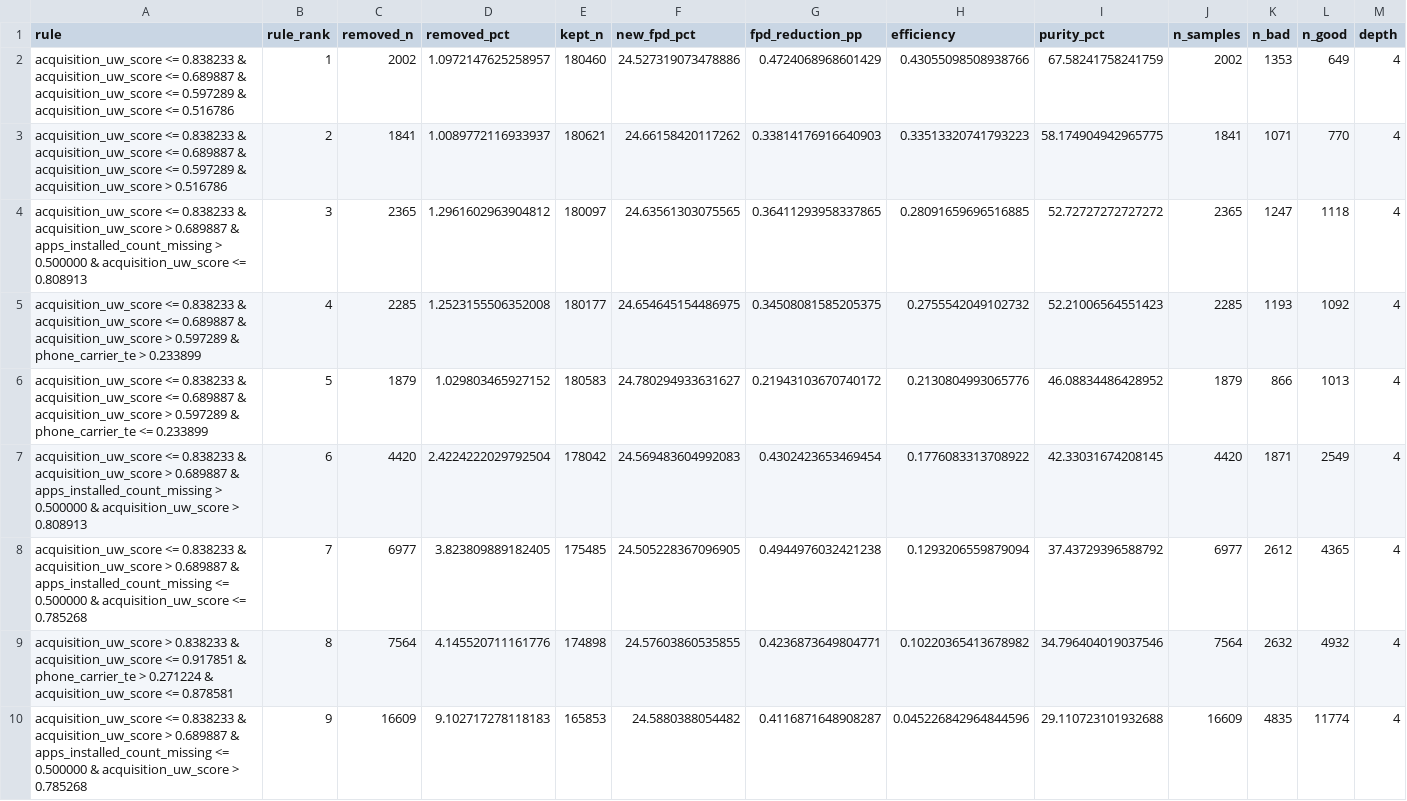
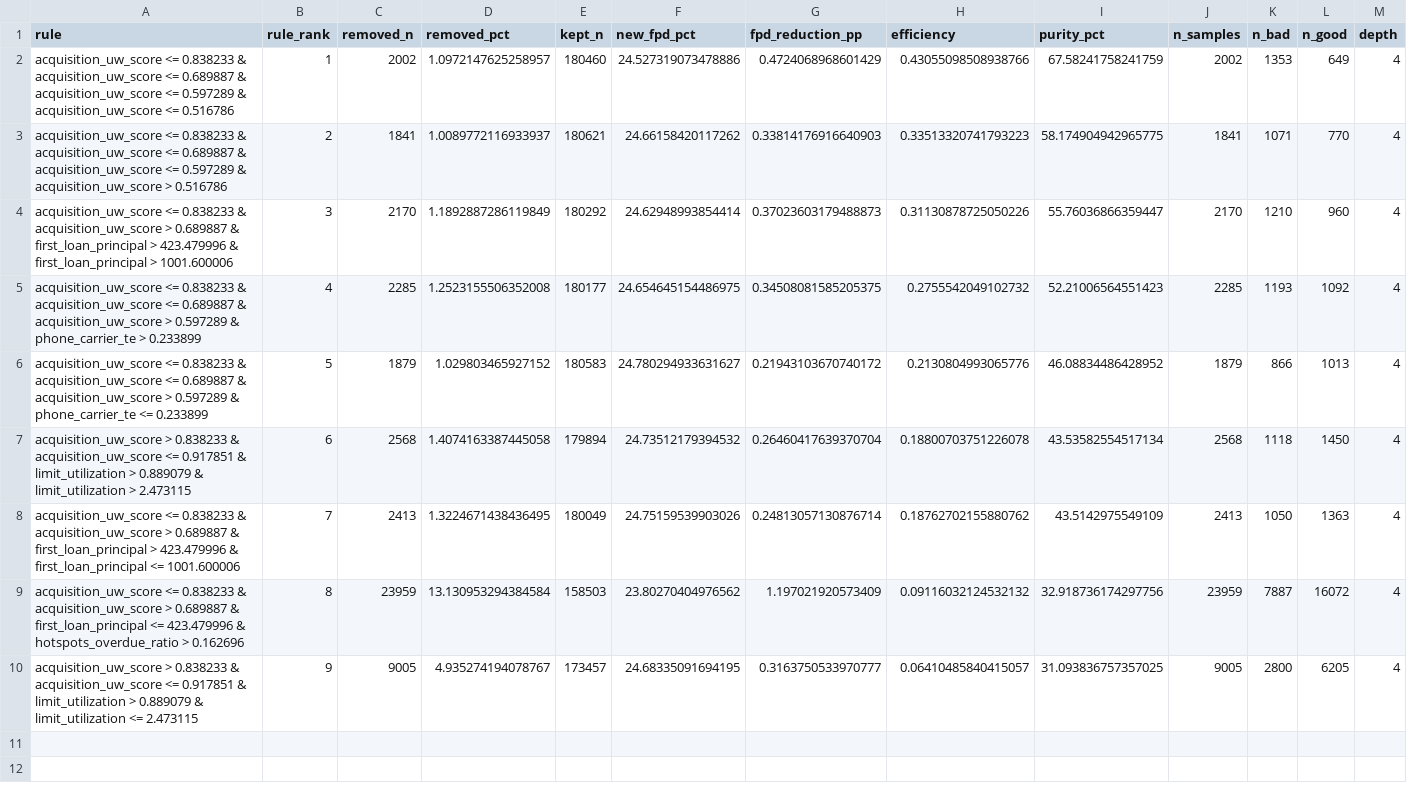
Before and after one commit to JLaniado/underwriting_policy_optimization_framework, a CSV file: outputs/fpd_rule_mining/single_rule_impact.csv, drawn as a sheet; only a part is shown; removed rows and columns are numbered as before the commit, all else as after; rows hold the shown columns only; the diff names each change by its address in the sheet, - before the commit and + after, or states it on an @@ line.

```diff
--- a/outputs/fpd_rule_mining/single_rule_impact.csv
+++ b/outputs/fpd_rule_mining/single_rule_impact.csv
-row 4: acquisition_uw_score <= 0.838233 & acquisition_uw_score > 0.689887 & apps_installed_count_missing > 0.500000 & acquisition_uw_score <= 0.808913 | 3 | 2365 | 1.2961602963904812 | 180097 | 24.63561303075565 | 0.36411293958337865 | 0.28091659696516885 | 52.72727272727272 | 2365 | 1247 | 1118 | 4
+row 4: acquisition_uw_score <= 0.838233 & acquisition_uw_score > 0.689887 & first_loan_principal > 423.479996 & first_loan_principal > 1001.600006 | 3 | 2170 | 1.1892887286119849 | 180292 | 24.62948993854414 | 0.37023603179488873 | 0.31130878725050226 | 55.76036866359447 | 2170 | 1210 | 960 | 4
-row 7: acquisition_uw_score <= 0.838233 & acquisition_uw_score > 0.689887 & apps_installed_count_missing > 0.500000 & acquisition_uw_score > 0.808913 | 6 | 4420 | 2.4224222029792504 | 178042 | 24.569483604992083 | 0.4302423653469454 | 0.1776083313708922 | 42.33031674208145 | 4420 | 1871 | 2549 | 4
-row 8: acquisition_uw_score <= 0.838233 & acquisition_uw_score > 0.689887 & apps_installed_count_missing <= 0.500000 & acquisition_uw_score <= 0.785268 | 7 | 6977 | 3.823809889182405 | 175485 | 24.505228367096905 | 0.4944976032421238 | 0.1293206559879094 | 37.43729396588792 | 6977 | 2612 | 4365 | 4
-row 9: acquisition_uw_score > 0.838233 & acquisition_uw_score <= 0.917851 & phone_carrier_te > 0.271224 & acquisition_uw_score <= 0.878581 | 8 | 7564 | 4.145520711161776 | 174898 | 24.57603860535855 | 0.4236873649804771 | 0.10220365413678982 | 34.796404019037546 | 7564 | 2632 | 4932 | 4
-row 10: acquisition_uw_score <= 0.838233 & acquisition_uw_score > 0.689887 & apps_installed_count_missing <= 0.500000 & acquisition_uw_score > 0.785268 | 9 | 16609 | 9.102717278118183 | 165853 | 24.5880388054482 | 0.4116871648908287 | 0.045226842964844596 | 29.110723101932688 | 16609 | 4835 | 11774 | 4
+row 7: acquisition_uw_score > 0.838233 & acquisition_uw_score <= 0.917851 & limit_utilization > 0.889079 & limit_utilization > 2.473115 | 6 | 2568 | 1.4074163387445058 | 179894 | 24.73512179394532 | 0.26460417639370704 | 0.18800703751226078 | 43.53582554517134 | 2568 | 1118 | 1450 | 4
+row 8: acquisition_uw_score <= 0.838233 & acquisition_uw_score > 0.689887 & first_loan_principal > 423.479996 & first_loan_principal <= 1001.600006 | 7 | 2413 | 1.3224671438436495 | 180049 | 24.75159539903026 | 0.24813057130876714 | 0.18762702155880762 | 43.5142975549109 | 2413 | 1050 | 1363 | 4
+row 9: acquisition_uw_score <= 0.838233 & acquisition_uw_score > 0.689887 & first_loan_principal <= 423.479996 & hotspots_overdue_ratio > 0.162696 | 8 | 23959 | 13.130953294384584 | 158503 | 23.80270404976562 | 1.197021920573409 | 0.09116032124532132 | 32.918736174297756 | 23959 | 7887 | 16072 | 4
+row 10: acquisition_uw_score > 0.838233 & acquisition_uw_score <= 0.917851 & limit_utilization > 0.889079 & limit_utilization <= 2.473115 | 9 | 9005 | 4.935274194078767 | 173457 | 24.68335091694195 | 0.3163750533970777 | 0.06410485840415057 | 31.093836757357025 | 9005 | 2800 | 6205 | 4
```
Also changed, not shown: outputs/fpd_rule_mining/band_fpd_matrix.csv, outputs/fpd_rule_mining/cumulative_stages.csv, 13 other files.
